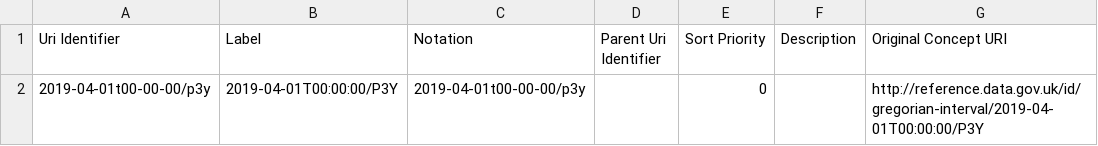
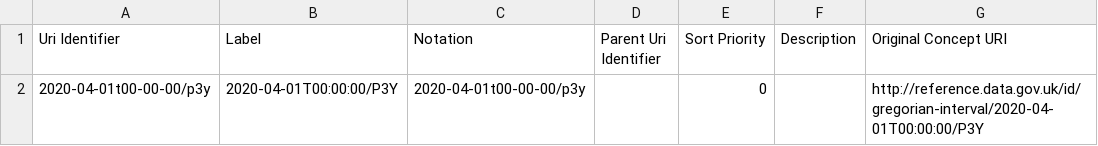
Before and after one commit to GSS-Cogs/family-ESS, a CSV file: out/homicide-offences/homicide-offences/gregorian-time-interval.csv, drawn as a sheet.

```diff
--- a/out/homicide-offences/homicide-offences/gregorian-time-interval.csv
+++ b/out/homicide-offences/homicide-offences/gregorian-time-interval.csv
@@ -1,2 +1,2 @@
 Uri Identifier,Label,Notation,Parent Uri Identifier,Sort Priority,Description,Original Concept URI
-2019-04-01t00-00-00/p3y,2019-04-01T00:00:00/P3Y,2019-04-01t00-00-00/p3y,,0,,http://reference.data.gov.uk/id/gregorian-interval/2019-04-01T00:00:00/P3Y
+2020-04-01t00-00-00/p3y,2020-04-01T00:00:00/P3Y,2020-04-01t00-00-00/p3y,,0,,http://reference.data.gov.uk/id/gregorian-interval/2020-04-01T00:00:00/P3Y
```
Also changed, not shown: out/homicide-offences/homicide-offences/homicide-offences.csv, 16 other files.
